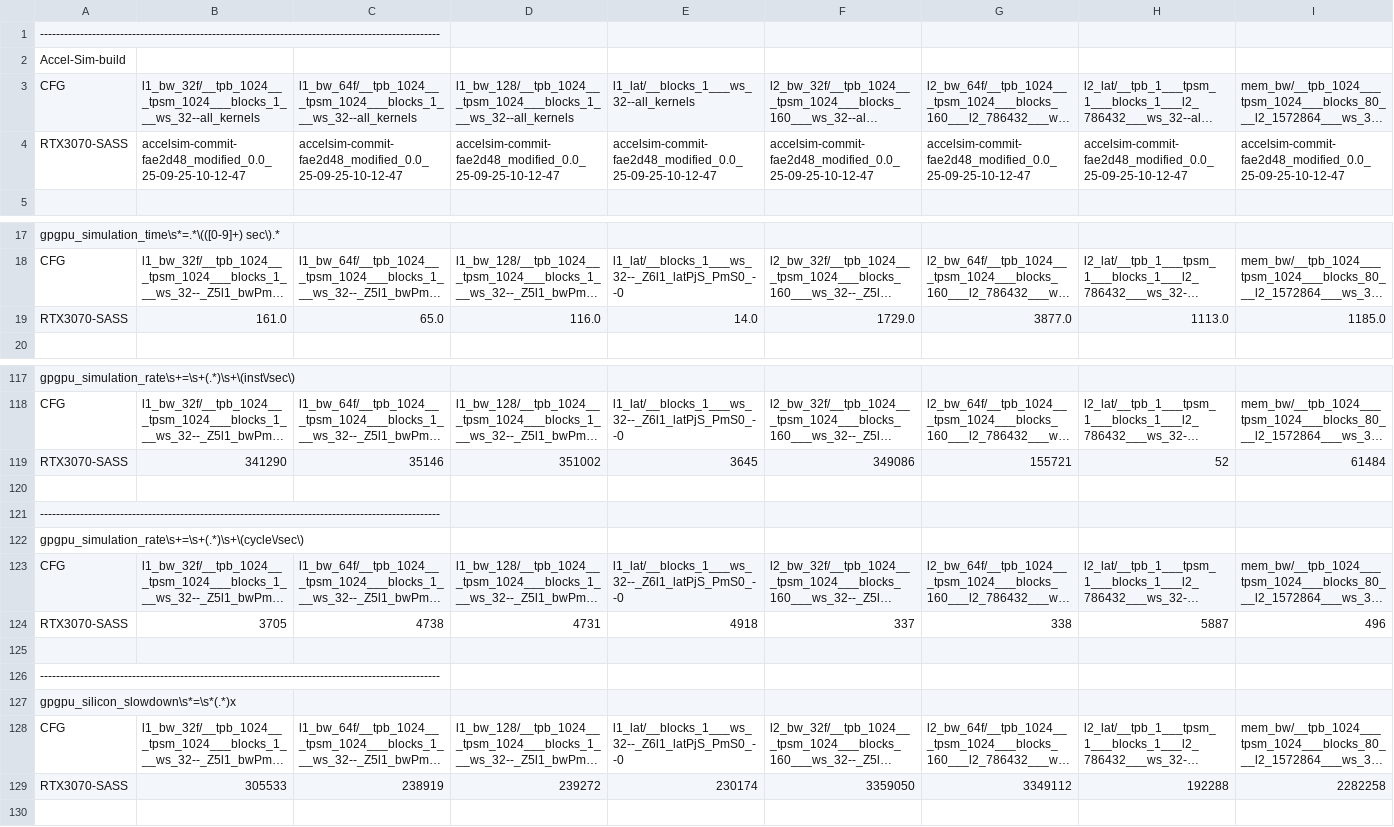
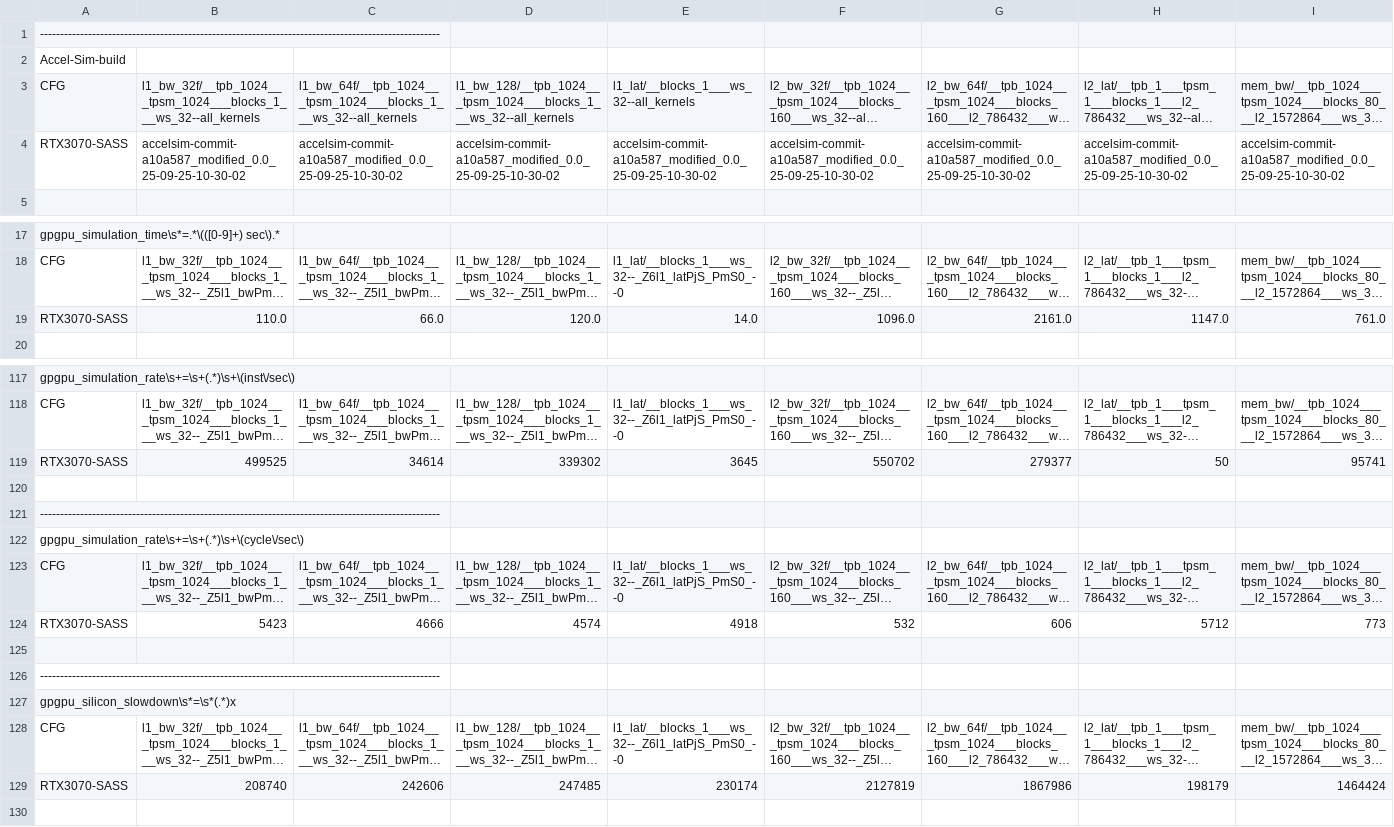
Before and after one commit to accel-sim/statistics-archive, a CSV file: ubench/ampere-ubench-sass-latest.csv, drawn as a sheet; only a part is shown, gaps mark what is left out; long unchanged cells end in …; removed rows and columns are numbered as before the commit, all else as after; rows hold the shown columns only; the diff covers the shown part only; the diff names each change by its address in the sheet, - before the commit and + after, or states it on an @@ line.

```diff
--- a/ubench/ampere-ubench-sass-latest.csv
+++ b/ubench/ampere-ubench-sass-latest.csv
-B4: accelsim-commit-fae2d48_modified_0.0_25-09-25-10-12-47
+B4: accelsim-commit-a10a587_modified_0.0_25-09-25-10-30-02
-C4: accelsim-commit-fae2d48_modified_0.0_25-09-25-10-12-47
+C4: accelsim-commit-a10a587_modified_0.0_25-09-25-10-30-02
-D4: accelsim-commit-fae2d48_modified_0.0_25-09-25-10-12-47
+D4: accelsim-commit-a10a587_modified_0.0_25-09-25-10-30-02
-E4: accelsim-commit-fae2d48_modified_0.0_25-09-25-10-12-47
+E4: accelsim-commit-a10a587_modified_0.0_25-09-25-10-30-02
-F4: accelsim-commit-fae2d48_modified_0.0_25-09-25-10-12-47
+F4: accelsim-commit-a10a587_modified_0.0_25-09-25-10-30-02
-G4: accelsim-commit-fae2d48_modified_0.0_25-09-25-10-12-47
+G4: accelsim-commit-a10a587_modified_0.0_25-09-25-10-30-02
-H4: accelsim-commit-fae2d48_modified_0.0_25-09-25-10-12-47
+H4: accelsim-commit-a10a587_modified_0.0_25-09-25-10-30-02
-I4: accelsim-commit-fae2d48_modified_0.0_25-09-25-10-12-47
+I4: accelsim-commit-a10a587_modified_0.0_25-09-25-10-30-02
-row 19: RTX3070-SASS | 161.0 | 65.0 | 116.0 | 14.0 | 1729.0 | 3877.0 | 1113.0 | 1185.0
+row 19: RTX3070-SASS | 110.0 | 66.0 | 120.0 | 14.0 | 1096.0 | 2161.0 | 1147.0 | 761.0
-row 119: RTX3070-SASS | 341290 | 35146 | 351002 | 3645 | 349086 | 155721 | 52 | 61484
+row 119: RTX3070-SASS | 499525 | 34614 | 339302 | 3645 | 550702 | 279377 | 50 | 95741
-row 124: RTX3070-SASS | 3705 | 4738 | 4731 | 4918 | 337 | 338 | 5887 | 496
+row 124: RTX3070-SASS | 5423 | 4666 | 4574 | 4918 | 532 | 606 | 5712 | 773
-row 129: RTX3070-SASS | 305533 | 238919 | 239272 | 230174 | 3359050 | 3349112 | 192288 | 2282258
+row 129: RTX3070-SASS | 208740 | 242606 | 247485 | 230174 | 2127819 | 1867986 | 198179 | 1464424
```
Also changed, not shown: 9 edited cells elsewhere in this file, ubench/ampere-a100-ubench-sass-latest.csv, ubench/ampere-a100-ubench-sass.csv, 7 other files.
